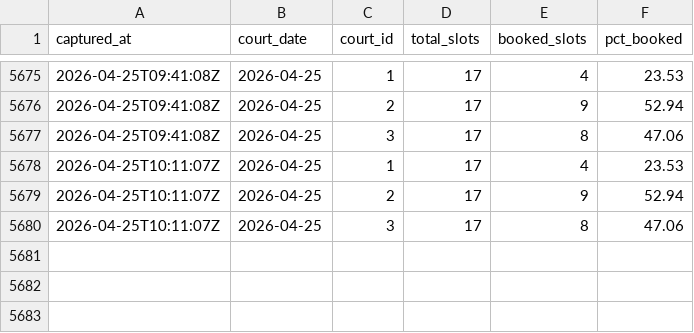
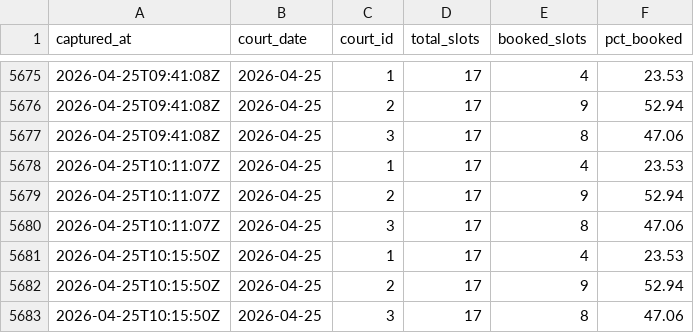
Before and after one commit to TuringKapital/Padel, a CSV file: data/occupancy.csv, drawn as a sheet; only a part is shown, gaps mark what is left out; the diff names each change by its address in the sheet, - before the commit and + after, or states it on an @@ line.

```diff
--- a/data/occupancy.csv
+++ b/data/occupancy.csv
+row 5681: 2026-04-25T10:15:50Z | 2026-04-25 | 1 | 17 | 4 | 23.53
+row 5682: 2026-04-25T10:15:50Z | 2026-04-25 | 2 | 17 | 9 | 52.94
+row 5683: 2026-04-25T10:15:50Z | 2026-04-25 | 3 | 17 | 8 | 47.06
```
